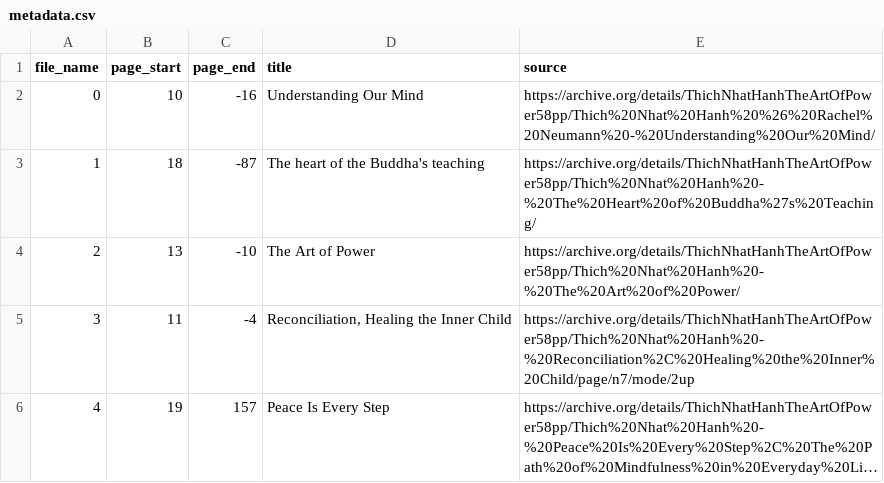
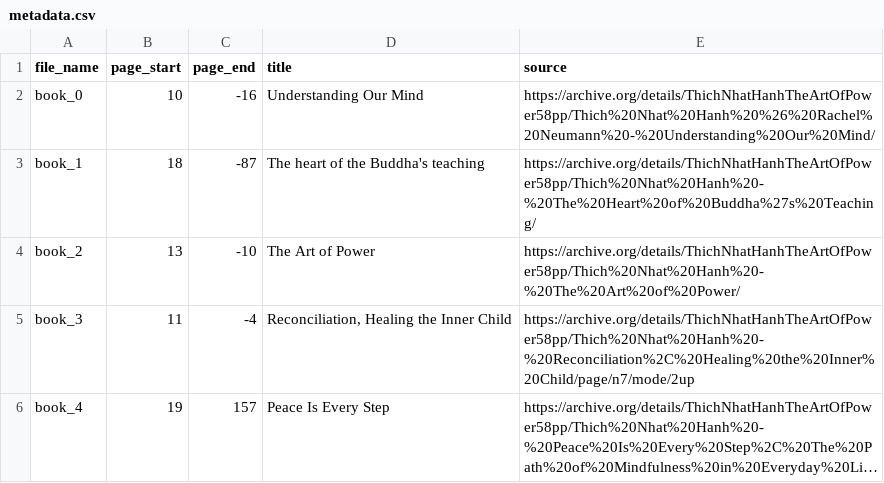
Before and after one commit to DuongBui24/text_analytics, a CSV file: metadata.csv, drawn as a sheet; long unchanged cells end in …; the diff names each change by its address in the sheet, - before the commit and + after, or states it on an @@ line.

Commit message:
Update metadata.csv

```diff
--- a/metadata.csv
+++ b/metadata.csv
-A2 (file_name): 0
+A2 (file_name): book_0
-A3 (file_name): 1
+A3 (file_name): book_1
-A4 (file_name): 2
+A4 (file_name): book_2
-A5 (file_name): 3
+A5 (file_name): book_3
-A6 (file_name): 4
+A6 (file_name): book_4
```
